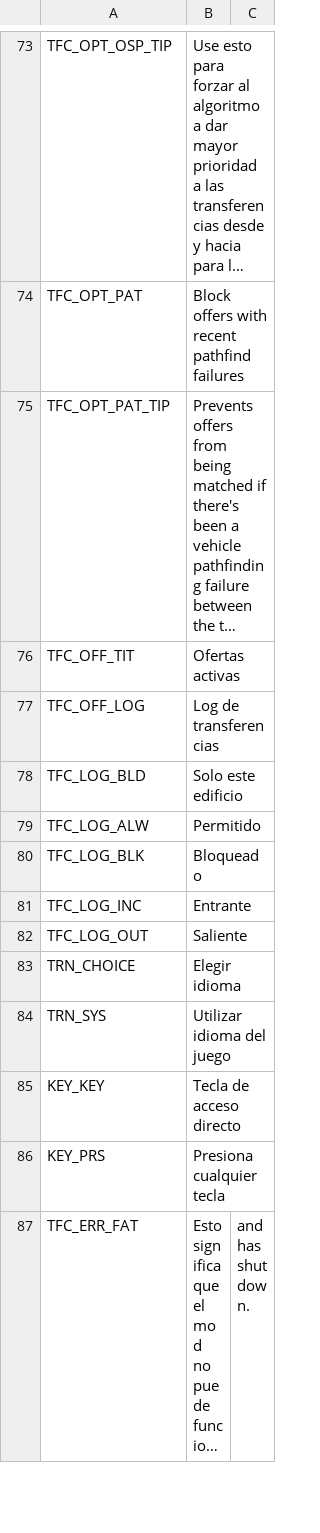
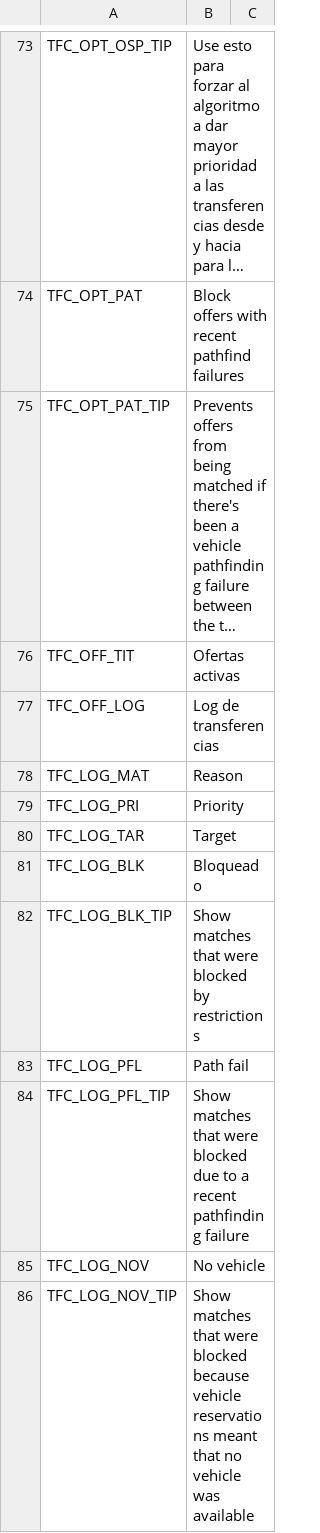
Before and after one commit to algernon-A/TransferController, a CSV file: Translations/es-ES.csv, drawn as a sheet; only a part is shown, gaps mark what is left out; the shorter side is filled out with more unchanged rows; long unchanged cells end in …; removed rows and columns are numbered as before the commit, all else as after; the diff covers the shown part only; the diff names each change by its address in the sheet, - before the commit and + after, or states it on an @@ line.

```diff
--- a/Translations/es-ES.csv
+++ b/Translations/es-ES.csv
-row 78: TFC_LOG_BLD | Solo este edificio
-row 79: TFC_LOG_ALW | Permitido
+row 78: TFC_LOG_MAT | Reason
+row 79: TFC_LOG_PRI | Priority
+row 80: TFC_LOG_TAR | Target
+row 82: TFC_LOG_BLK_TIP | Show matches that were blocked by restrictions
+row 83: TFC_LOG_PFL | Path fail
+row 84: TFC_LOG_PFL_TIP | Show matches that were blocked due to a recent pathfinding failure
+row 85: TFC_LOG_NOV | No vehicle
+row 86: TFC_LOG_NOV_TIP | Show matches that were blocked because vehicle reservations meant that no vehicle was available
```
Also changed, not shown: 24 added rows elsewhere in this file, Translations/de-DE.csv, Translations/ja-JP.csv, 7 other files.
